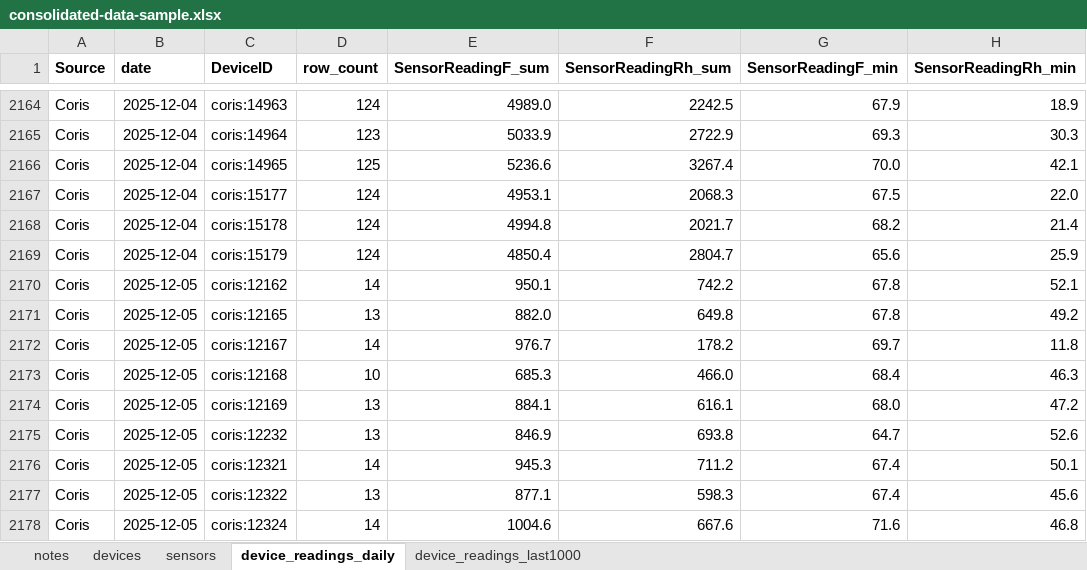
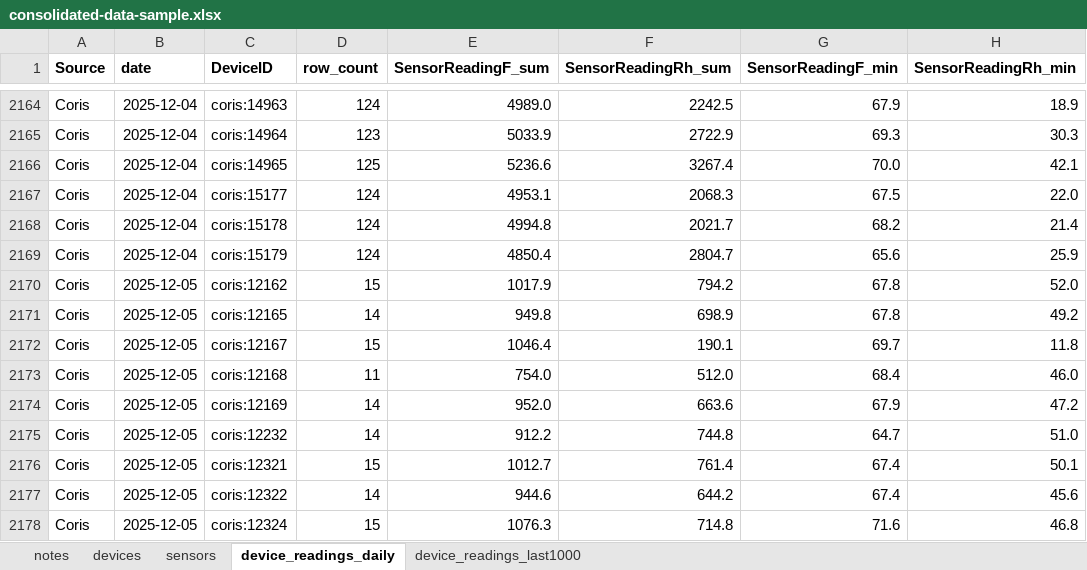
Before and after one commit to Environmental-Pipeline/environmental-sensor-poc, an Excel workbook: data-runner/consolidated-data-sample.xlsx, sheet device_readings_daily, drawn as a sheet; only a part is shown, gaps mark what is left out; values as stored, in another font and other column widths than the file's, no borders; the diff covers the shown part only; the diff names each change by its address in the sheet, - before the commit and + after, or states it on an @@ line.

```diff
--- a/data-runner/consolidated-data-sample.xlsx (sheet device_readings_daily)
+++ b/data-runner/consolidated-data-sample.xlsx (sheet device_readings_daily)
-D2170 (row_count): 14
+D2170 (row_count): 15
-E2170 (SensorReadingF_sum): 950.1
+E2170 (SensorReadingF_sum): 1017.9
-F2170 (SensorReadingRh_sum): 742.2
+F2170 (SensorReadingRh_sum): 794.2
-H2170 (SensorReadingRh_min): 52.1
+H2170 (SensorReadingRh_min): 52.0
-D2171 (row_count): 13
+D2171 (row_count): 14
-E2171 (SensorReadingF_sum): 882.0
+E2171 (SensorReadingF_sum): 949.8
-F2171 (SensorReadingRh_sum): 649.8
+F2171 (SensorReadingRh_sum): 698.9
-D2172 (row_count): 14
+D2172 (row_count): 15
-E2172 (SensorReadingF_sum): 976.7
+E2172 (SensorReadingF_sum): 1046.4
-F2172 (SensorReadingRh_sum): 178.2
+F2172 (SensorReadingRh_sum): 190.1
-D2173 (row_count): 10
+D2173 (row_count): 11
-E2173 (SensorReadingF_sum): 685.3
+E2173 (SensorReadingF_sum): 754.0
-F2173 (SensorReadingRh_sum): 466.0
+F2173 (SensorReadingRh_sum): 512.0
-H2173 (SensorReadingRh_min): 46.3
+H2173 (SensorReadingRh_min): 46.0
-D2174:D2175 (row_count): 13
+D2174:D2175 (row_count): 14
-E2174 (SensorReadingF_sum): 884.1
+E2174 (SensorReadingF_sum): 952.0
-F2174 (SensorReadingRh_sum): 616.1
+F2174 (SensorReadingRh_sum): 663.6
-G2174 (SensorReadingF_min): 68.0
+G2174 (SensorReadingF_min): 67.9
-E2175 (SensorReadingF_sum): 846.9
+E2175 (SensorReadingF_sum): 912.2
-F2175 (SensorReadingRh_sum): 693.8
+F2175 (SensorReadingRh_sum): 744.8
-H2175 (SensorReadingRh_min): 52.6
+H2175 (SensorReadingRh_min): 51.0
-D2176 (row_count): 14
+D2176 (row_count): 15
-E2176 (SensorReadingF_sum): 945.3
+E2176 (SensorReadingF_sum): 1012.7
-F2176 (SensorReadingRh_sum): 711.2
+F2176 (SensorReadingRh_sum): 761.4
-D2177 (row_count): 13
+D2177 (row_count): 14
-E2177 (SensorReadingF_sum): 877.1
+E2177 (SensorReadingF_sum): 944.6
-F2177 (SensorReadingRh_sum): 598.3
+F2177 (SensorReadingRh_sum): 644.2
-D2178 (row_count): 14
+D2178 (row_count): 15
-E2178 (SensorReadingF_sum): 1004.6
+E2178 (SensorReadingF_sum): 1076.3
-F2178 (SensorReadingRh_sum): 667.6
+F2178 (SensorReadingRh_sum): 714.8
```
Also changed, not shown: 373 edited cells elsewhere in this sheet, sheet device_readings_last1000, 8 other files.
